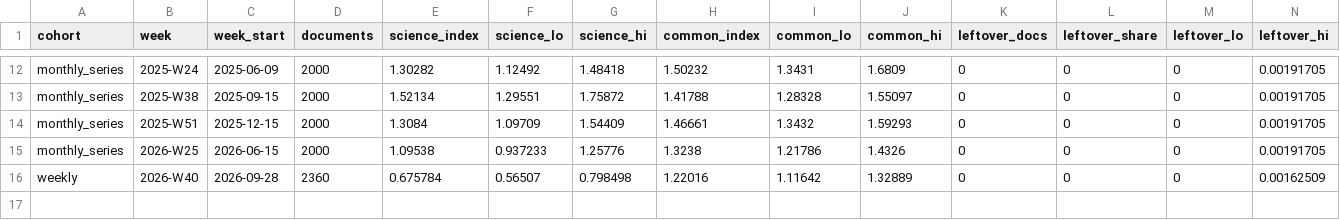
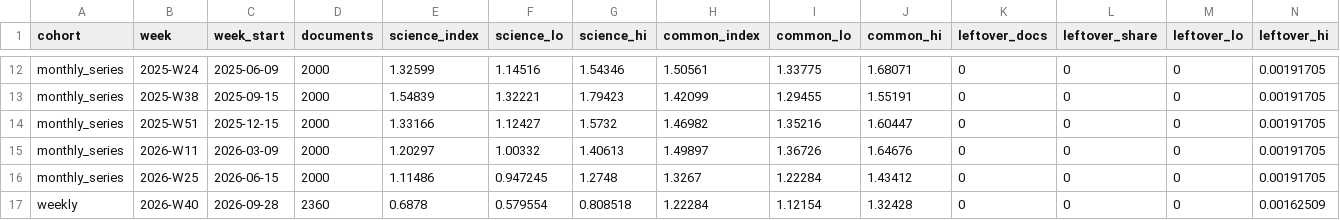
Before and after one commit to LukiWebCo/dead-internet, a CSV file: data/weeks.csv, drawn as a sheet; only a part is shown, gaps mark what is left out; addresses are those after the commit; rows hold the shown columns only; the diff covers the shown part only; the diff names each change by its address in the sheet, - before the commit and + after, or states it on an @@ line.

```diff
--- a/data/weeks.csv
+++ b/data/weeks.csv
-E12 (science_index): 1.30282
+E12 (science_index): 1.32599
-F12 (science_lo): 1.12492
+F12 (science_lo): 1.14516
-G12 (science_hi): 1.48418
+G12 (science_hi): 1.54346
-H12 (common_index): 1.50232
+H12 (common_index): 1.50561
-I12 (common_lo): 1.3431
+I12 (common_lo): 1.33775
-J12 (common_hi): 1.6809
+J12 (common_hi): 1.68071
-E13 (science_index): 1.52134
+E13 (science_index): 1.54839
-F13 (science_lo): 1.29551
+F13 (science_lo): 1.32221
-G13 (science_hi): 1.75872
+G13 (science_hi): 1.79423
-H13 (common_index): 1.41788
+H13 (common_index): 1.42099
-I13 (common_lo): 1.28328
+I13 (common_lo): 1.29455
-J13 (common_hi): 1.55097
+J13 (common_hi): 1.55191
-E14 (science_index): 1.3084
+E14 (science_index): 1.33166
-F14 (science_lo): 1.09709
+F14 (science_lo): 1.12427
-G14 (science_hi): 1.54409
+G14 (science_hi): 1.5732
-H14 (common_index): 1.46661
+H14 (common_index): 1.46982
-I14 (common_lo): 1.3432
+I14 (common_lo): 1.35216
-J14 (common_hi): 1.59293
+J14 (common_hi): 1.60447
+row 15: monthly_series | 2026-W11 | 2026-03-09 | 2000 | 1.20297 | 1.00332 | 1.40613 | 1.49897 | 1.36726 | 1.64676 | 0 | 0 | 0 | 0.00191705
-E16 (science_index): 1.09538
+E16 (science_index): 1.11486
-F16 (science_lo): 0.937233
+F16 (science_lo): 0.947245
-G16 (science_hi): 1.25776
+G16 (science_hi): 1.2748
-H16 (common_index): 1.3238
+H16 (common_index): 1.3267
-I16 (common_lo): 1.21786
+I16 (common_lo): 1.22284
-J16 (common_hi): 1.4326
+J16 (common_hi): 1.43412
-E17 (science_index): 0.675784
+E17 (science_index): 0.6878
-F17 (science_lo): 0.56507
+F17 (science_lo): 0.579554
-G17 (science_hi): 0.798498
+G17 (science_hi): 0.808518
-H17 (common_index): 1.22016
+H17 (common_index): 1.22284
-I17 (common_lo): 1.11642
+I17 (common_lo): 1.12154
-J17 (common_hi): 1.32889
+J17 (common_hi): 1.32428
```
Also changed, not shown: 60 edited cells elsewhere in this file, 5 other files.
